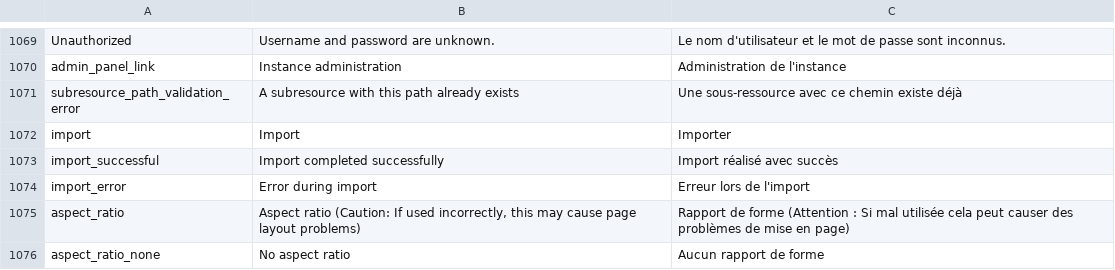
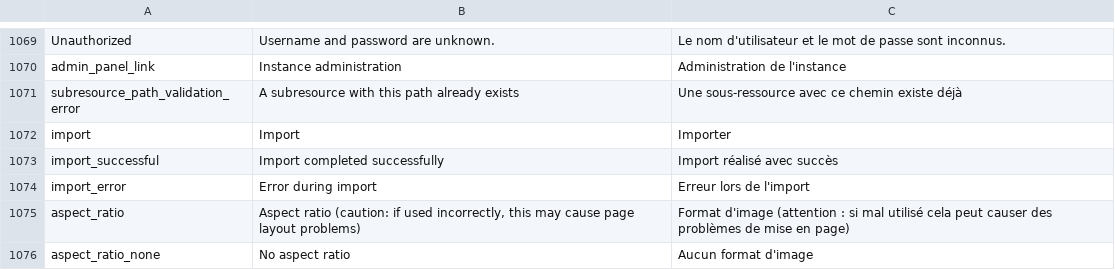
Before and after one commit to Inist-CNRS/lodex, a TSV file: src/app/custom/translations.tsv, drawn as a sheet; only a part is shown, gaps mark what is left out.

Commit message:
typo: French
Co-authored-by: François Parmentier <francois.parmentier@gmail.com>

```diff
--- a/src/app/custom/translations.tsv
+++ b/src/app/custom/translations.tsv
@@ -1074,3 +1074,3 @@
 "import_error"	"Error during import"	"Erreur lors de l'import"
-"aspect_ratio"	"Aspect ratio (Caution: If used incorrectly, this may cause page layout problems)"	"Rapport de forme (Attention : Si mal utilisée cela peut causer des problèmes de mise en page)"
-"aspect_ratio_none"	"No aspect ratio"	"Aucun rapport de forme"
+"aspect_ratio"	"Aspect ratio (caution: if used incorrectly, this may cause page layout problems)"	"Format d'image (attention : si mal utilisé cela peut causer des problèmes de mise en page)"
+"aspect_ratio_none"	"No aspect ratio"	"Aucun format d'image"
```
